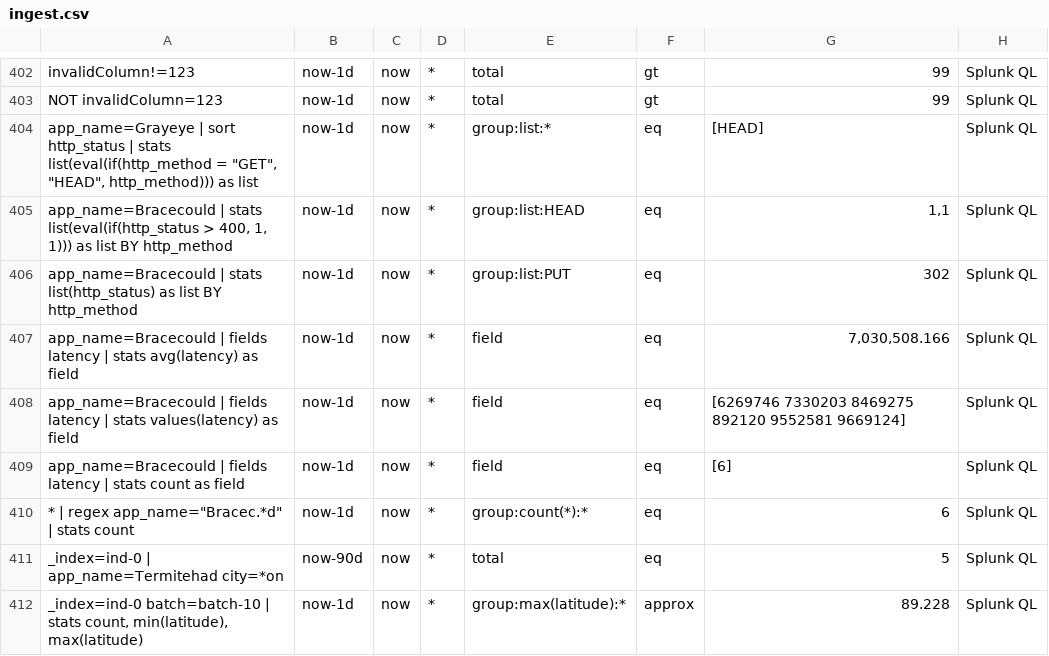
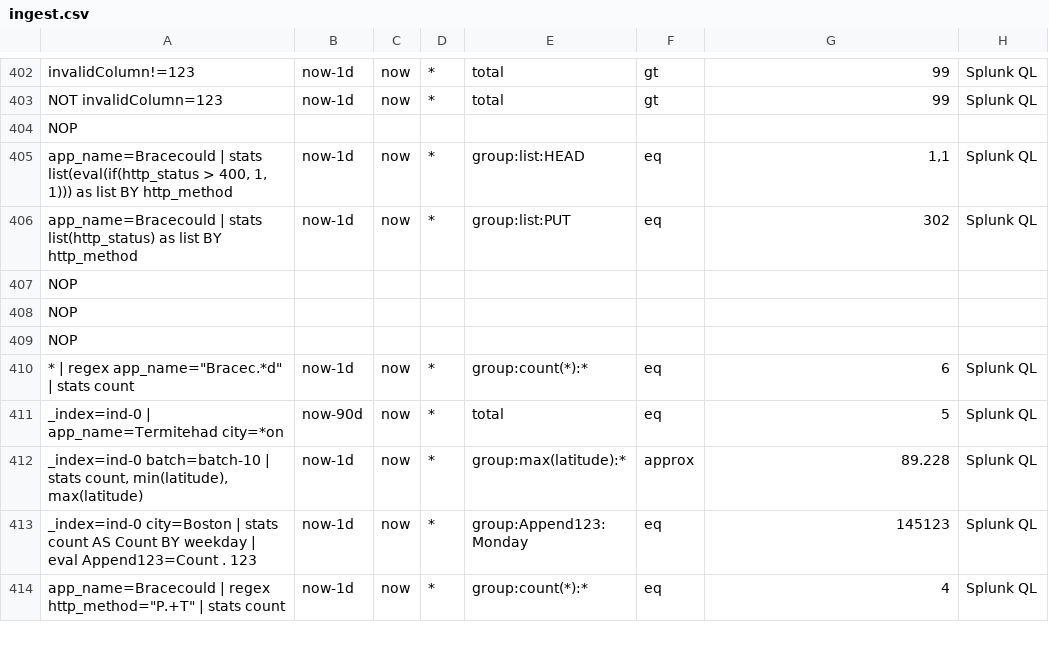
Before and after one commit to siglens/siglens, a CSV file: cicd/ingest.csv, drawn as a sheet; only a part is shown, gaps mark what is left out; the shorter side is filled out with more unchanged rows; removed rows and columns are numbered as before the commit, all else as after; the diff names each change by its address in the sheet, - before the commit and + after, or states it on an @@ line.

```diff
--- a/cicd/ingest.csv
+++ b/cicd/ingest.csv
-row 404: app_name=Grayeye | sort http_status | stats list(eval(if(http_method = "GET", "HEAD", http_method))) as list | now-1d | now | * | group:list:* | eq | [HEAD] | Splunk QL
+row 404: NOP
-row 407: app_name=Bracecould | fields latency | stats avg(latency) as field | now-1d | now | * | field | eq | 7,030,508.166 | Splunk QL
-row 408: app_name=Bracecould | fields latency | stats values(latency) as field | now-1d | now | * | field | eq | [6269746 7330203 8469275 892120 9552581 9669124] | Splunk QL
-row 409: app_name=Bracecould | fields latency | stats count as field | now-1d | now | * | field | eq | [6] | Splunk QL
+row 407: NOP
+row 408: NOP
+row 409: NOP
```
Also changed, not shown: 7 other files.
